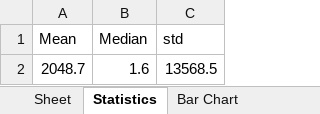
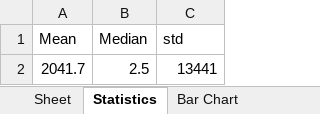
Before and after one commit to AderLopez/Final_Project, an Excel workbook: Test.xlsx, sheet Statistics, drawn as a sheet; values as stored, in another font and other column widths than the file's, no borders; removed rows and columns are numbered as before the commit, all else as after; the diff names each change by its address in the sheet, - before the commit and + after, or states it on an @@ line.

```diff
--- a/Test.xlsx (sheet Statistics)
+++ b/Test.xlsx (sheet Statistics)
-row 2: 2048.7 | 1.6 | 13568.5
+row 2: 2041.7 | 2.5 | 13441
```
Also changed, not shown: sheet Sheet, 50 other files.
